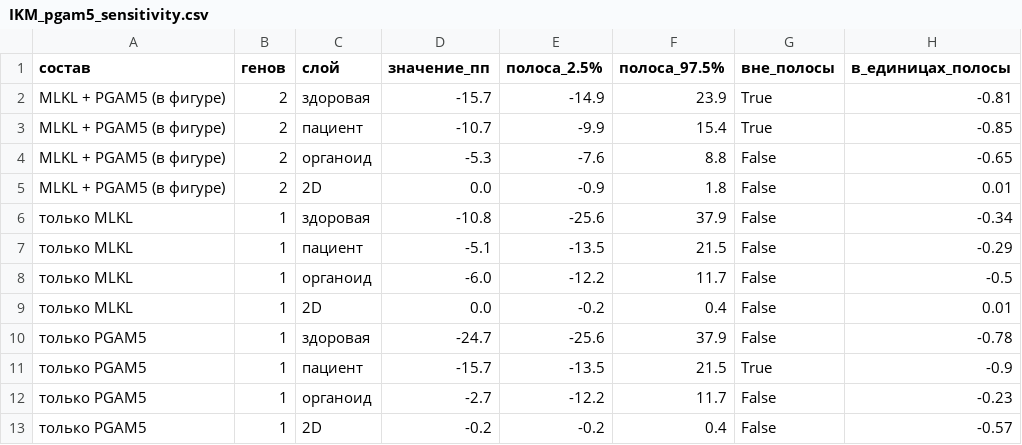
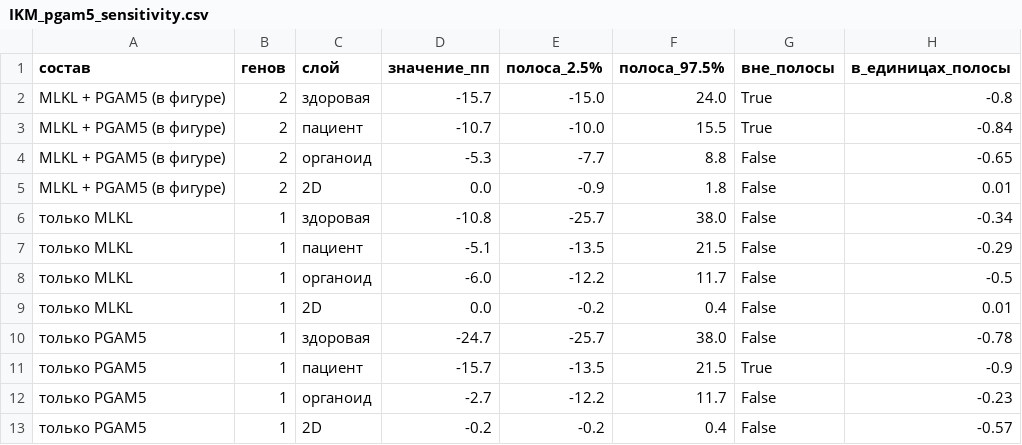
Before and after one commit to alexeysakhalin/tumor-model-comparison-patient-3d-2d, a CSV file: tables/IKM_pgam5_sensitivity.csv, drawn as a sheet.

```diff
--- a/tables/IKM_pgam5_sensitivity.csv
+++ b/tables/IKM_pgam5_sensitivity.csv
@@ -1,7 +1,7 @@
 состав,генов,слой,значение_пп,полоса_2.5%,полоса_97.5%,вне_полосы,в_единицах_полосы
-MLKL + PGAM5 (в фигуре),2,здоровая,-15.7,-14.9,23.9,True,-0.81
-MLKL + PGAM5 (в фигуре),2,пациент,-10.7,-9.9,15.4,True,-0.85
-MLKL + PGAM5 (в фигуре),2,органоид,-5.3,-7.6,8.8,False,-0.65
+MLKL + PGAM5 (в фигуре),2,здоровая,-15.7,-15.0,24.0,True,-0.8
+MLKL + PGAM5 (в фигуре),2,пациент,-10.7,-10.0,15.5,True,-0.84
+MLKL + PGAM5 (в фигуре),2,органоид,-5.3,-7.7,8.8,False,-0.65
 MLKL + PGAM5 (в фигуре),2,2D,0.0,-0.9,1.8,False,0.01
-только MLKL,1,здоровая,-10.8,-25.6,37.9,False,-0.34
+только MLKL,1,здоровая,-10.8,-25.7,38.0,False,-0.34
 только MLKL,1,пациент,-5.1,-13.5,21.5,False,-0.29
@@ -9,3 +9,3 @@ MLKL + PGAM5 (в фигуре),2,2D,0.0,-0.9,1.8,False,0.01
 только MLKL,1,2D,0.0,-0.2,0.4,False,0.01
-только PGAM5,1,здоровая,-24.7,-25.6,37.9,False,-0.78
+только PGAM5,1,здоровая,-24.7,-25.7,38.0,False,-0.78
 только PGAM5,1,пациент,-15.7,-13.5,21.5,True,-0.9
```
Also changed, not shown: tables/IKM_final_master_table.csv, tables/IKM_pgam5_reference_gene_scores.csv, 9 other files.
